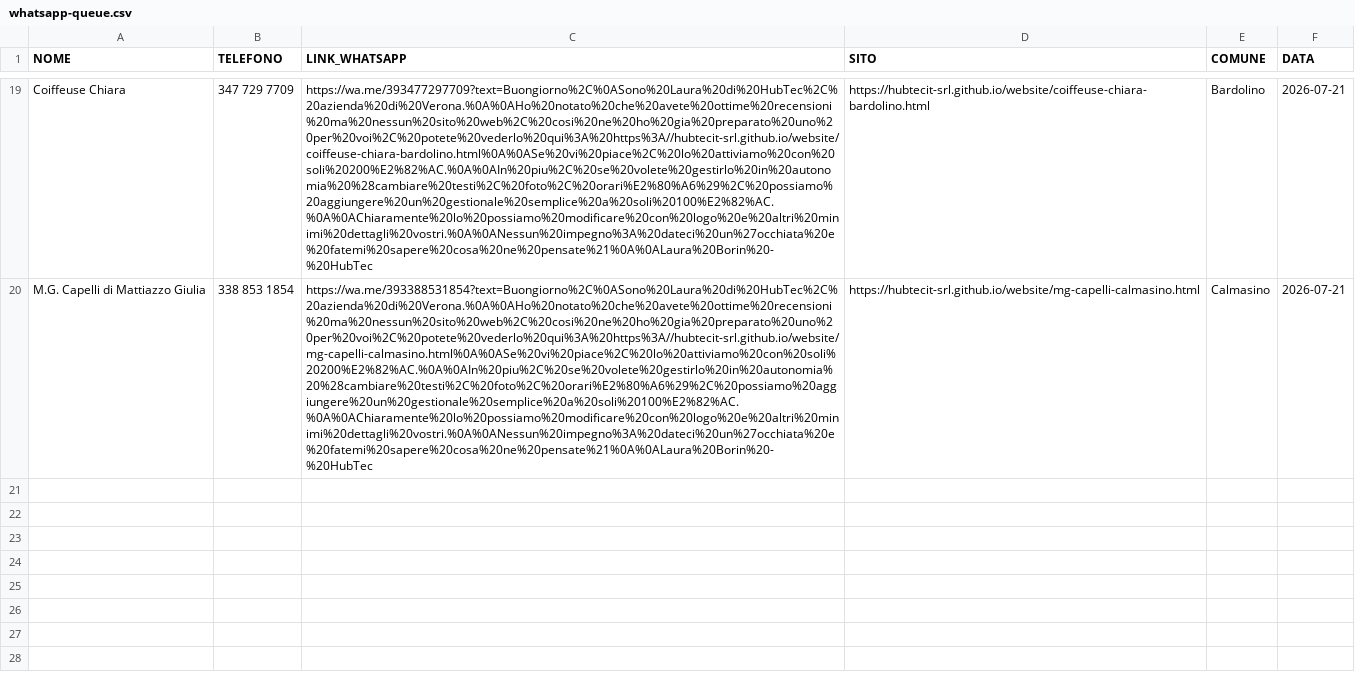
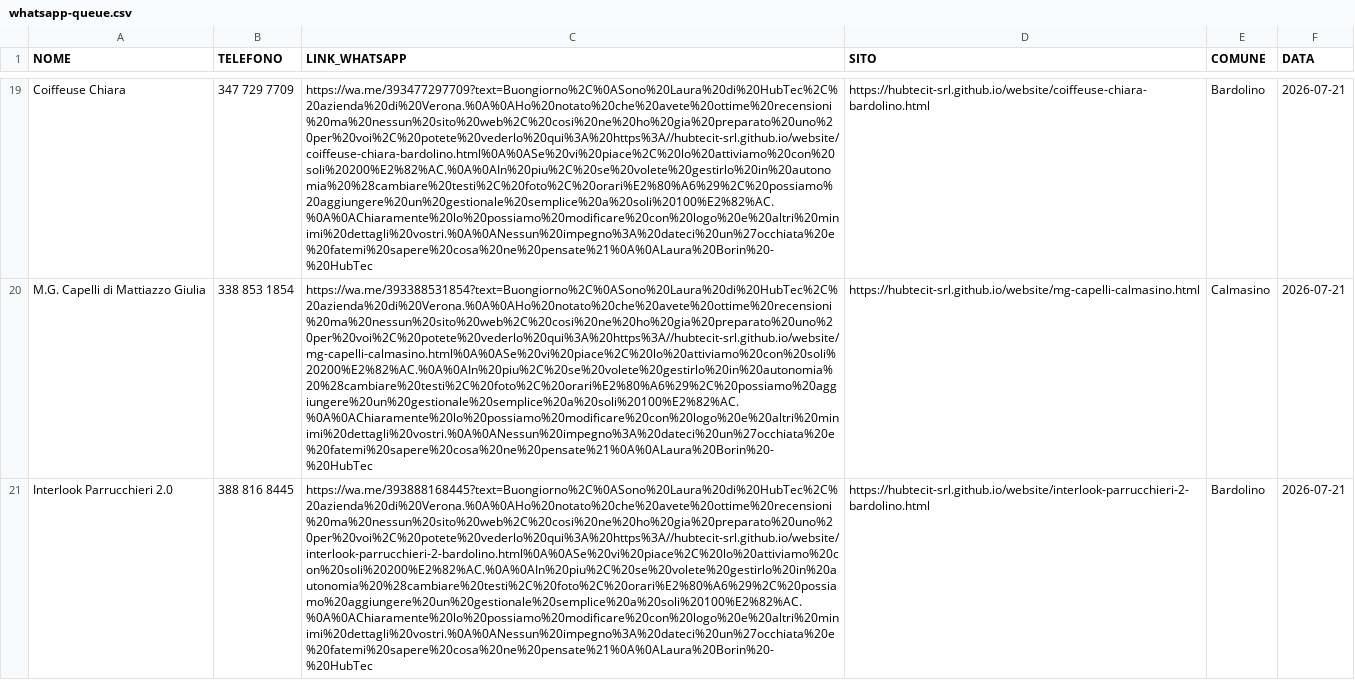
Before and after one commit to hubtecit-srl/website, a CSV file: whatsapp-queue.csv, drawn as a sheet; only a part is shown, gaps mark what is left out; the diff names each change by its address in the sheet, - before the commit and + after, or states it on an @@ line.

Commit message:
Bardolino parrucchieri: 3 nuovi siti (Interlook, Merigo, L'80 Strada) + WA queue + progress

```diff
--- a/whatsapp-queue.csv
+++ b/whatsapp-queue.csv
+row 21: Interlook Parrucchieri 2.0 | 388 816 8445 | https://wa.me/393888168445?text=Buongiorno%2C%0ASono%20Laura%20di%20HubTec%2C%20azienda%20di%20Verona.%0A%0AHo%20notato%20che%20avete%20ottime%20recensioni%20ma%20nessun%20sito%20web%2C%20cosi%20ne%20ho%20gia%20preparato%20uno%20per%20voi%2C%20potete%20vederlo%20qui%3A%20https%3A//hubtecit-srl.github.io/website/interlook-parrucchieri-2-bardolino.html%0A%0ASe%20vi%20piace%2C%20lo%20attiviamo%20con%20soli%20200%E2%82%AC.%0A%0AIn%20piu%2C%20se%20volete%20gestirlo%20in%20autonomia%20%28cambiare%20testi%2C%20foto%2C%20orari%E2%80%A6%29%2C%20possiamo%20aggiungere%20un%20gestionale%20semplice%20a%20soli%20100%E2%82%AC.%0A%0AChiaramente%20lo%20possiamo%20modificare%20con%20logo%20e%20altri%20minimi%20dettagli%20vostri.%0A%0ANessun%20impegno%3A%20dateci%20un%27occhiata%20e%20fatemi%20sapere%20cosa%20ne%20pensate%21%0A%0ALaura%20Borin%20-%20HubTec | https://hubtecit-srl.github.io/website/interlook-parrucchieri-2-bardolino.html | Bardolino | 2026-07-21
```
Also changed, not shown: 5 other files.
